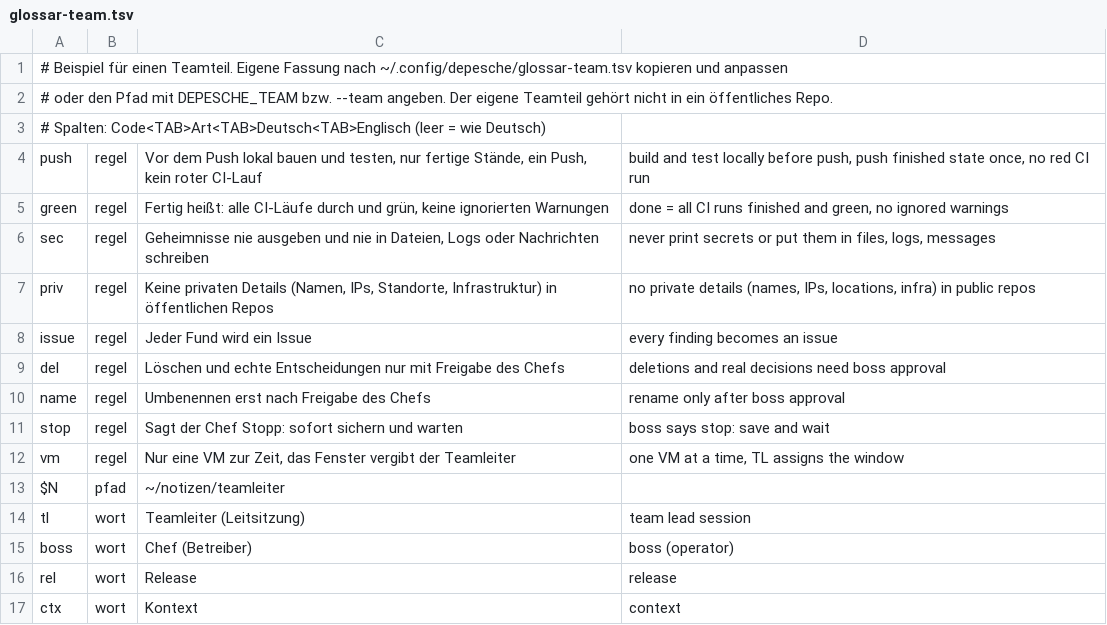
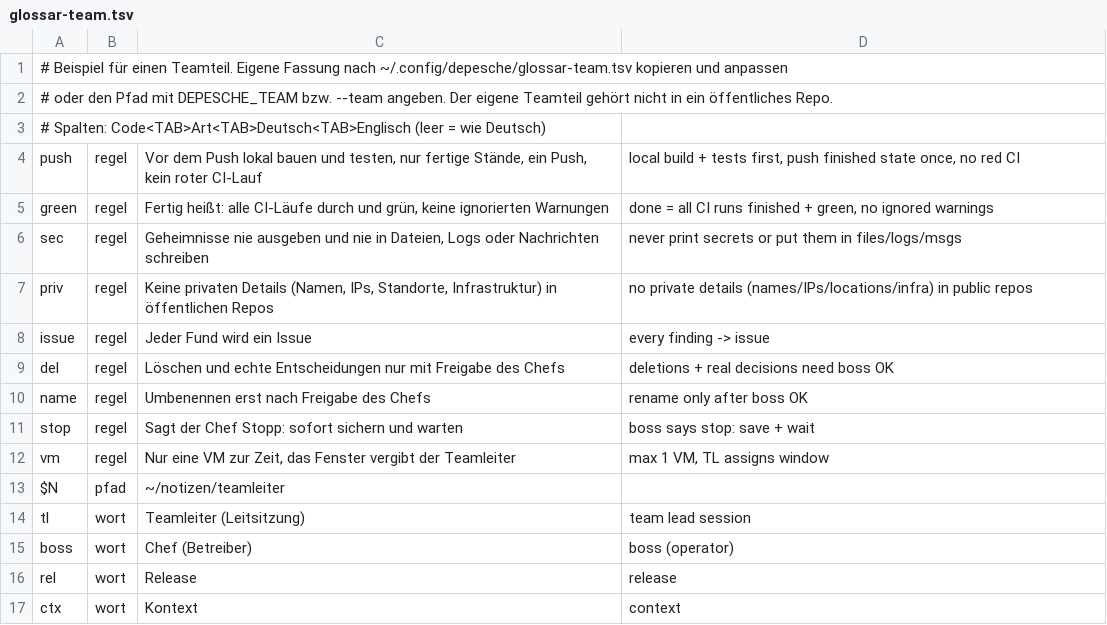
Before and after one commit to Celestial0579/depesche, a TSV file: beispiel/glossar-team.tsv, drawn as a sheet.

```diff
--- a/beispiel/glossar-team.tsv
+++ b/beispiel/glossar-team.tsv
@@ -3,11 +3,11 @@
 # Spalten: Code<TAB>Art<TAB>Deutsch<TAB>Englisch (leer = wie Deutsch)
-push	regel	Vor dem Push lokal bauen und testen, nur fertige Stände, ein Push, kein roter CI-Lauf	build and test locally before push, push finished state once, no red CI run
-green	regel	Fertig heißt: alle CI-Läufe durch und grün, keine ignorierten Warnungen	done = all CI runs finished and green, no ignored warnings
-sec	regel	Geheimnisse nie ausgeben und nie in Dateien, Logs oder Nachrichten schreiben	never print secrets or put them in files, logs, messages
-priv	regel	Keine privaten Details (Namen, IPs, Standorte, Infrastruktur) in öffentlichen Repos	no private details (names, IPs, locations, infra) in public repos
-issue	regel	Jeder Fund wird ein Issue	every finding becomes an issue
-del	regel	Löschen und echte Entscheidungen nur mit Freigabe des Chefs	deletions and real decisions need boss approval
-name	regel	Umbenennen erst nach Freigabe des Chefs	rename only after boss approval
-stop	regel	Sagt der Chef Stopp: sofort sichern und warten	boss says stop: save and wait
-vm	regel	Nur eine VM zur Zeit, das Fenster vergibt der Teamleiter	one VM at a time, TL assigns the window
+push	regel	Vor dem Push lokal bauen und testen, nur fertige Stände, ein Push, kein roter CI-Lauf	local build + tests first, push finished state once, no red CI
+green	regel	Fertig heißt: alle CI-Läufe durch und grün, keine ignorierten Warnungen	done = all CI runs finished + green, no ignored warnings
+sec	regel	Geheimnisse nie ausgeben und nie in Dateien, Logs oder Nachrichten schreiben	never print secrets or put them in files/logs/msgs
+priv	regel	Keine privaten Details (Namen, IPs, Standorte, Infrastruktur) in öffentlichen Repos	no private details (names/IPs/locations/infra) in public repos
+issue	regel	Jeder Fund wird ein Issue	every finding -> issue
+del	regel	Löschen und echte Entscheidungen nur mit Freigabe des Chefs	deletions + real decisions need boss OK
+name	regel	Umbenennen erst nach Freigabe des Chefs	rename only after boss OK
+stop	regel	Sagt der Chef Stopp: sofort sichern und warten	boss says stop: save + wait
+vm	regel	Nur eine VM zur Zeit, das Fenster vergibt der Teamleiter	max 1 VM, TL assigns window
 $N	pfad	~/notizen/teamleiter
```
Also changed, not shown: glossar-kern.tsv, 6 other files.
